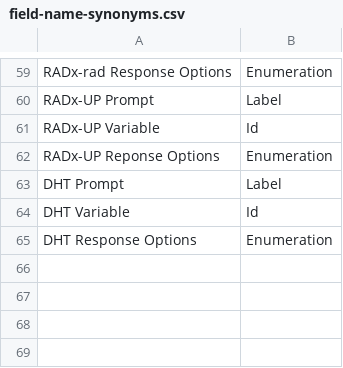
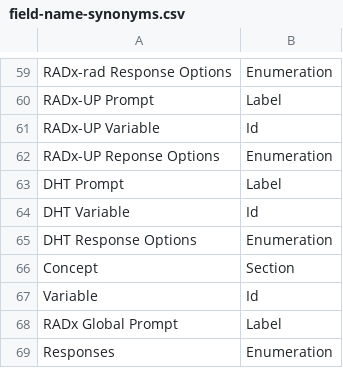
Before and after one commit to RADx/radx-data-dictionary-explorer, a CSV file: src/main/resources/field-name-synonyms.csv, drawn as a sheet; only a part is shown, gaps mark what is left out.

Commit message:
Added some more synonyms that have come up from dictionaries in the hub

```diff
--- a/src/main/resources/field-name-synonyms.csv
+++ b/src/main/resources/field-name-synonyms.csv
@@ -65 +65,5 @@ DHT Variable,Id
 DHT Response Options,Enumeration
+Concept,Section
+Variable,Id
+RADx Global Prompt,Label
+Responses,Enumeration
```
